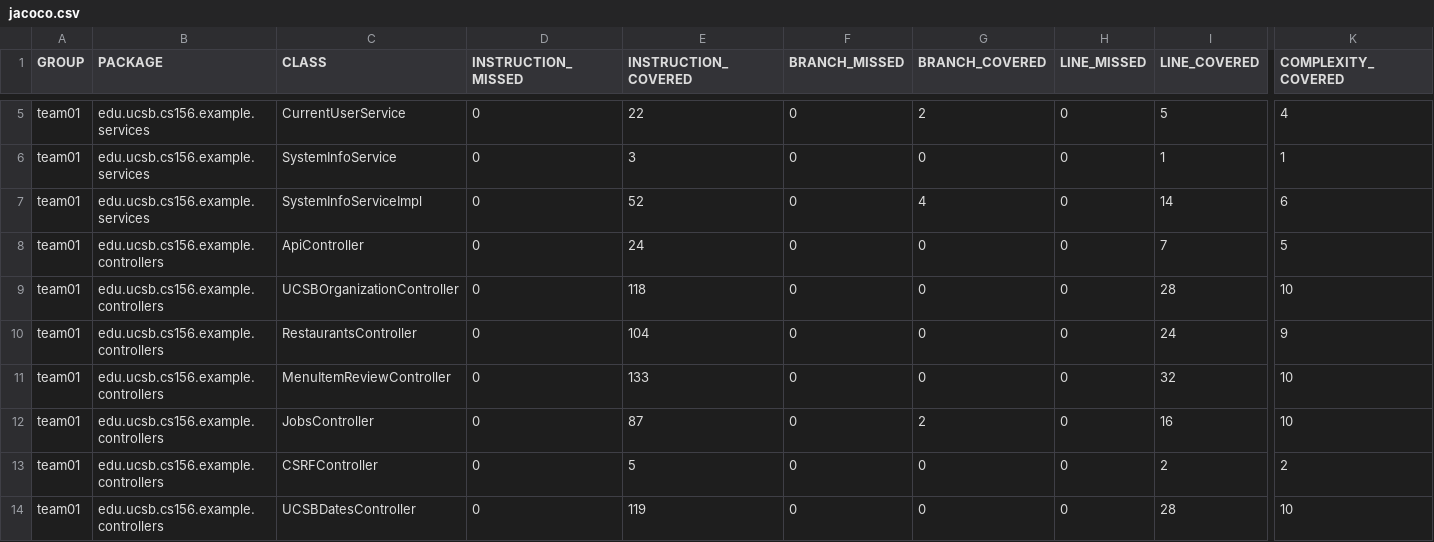
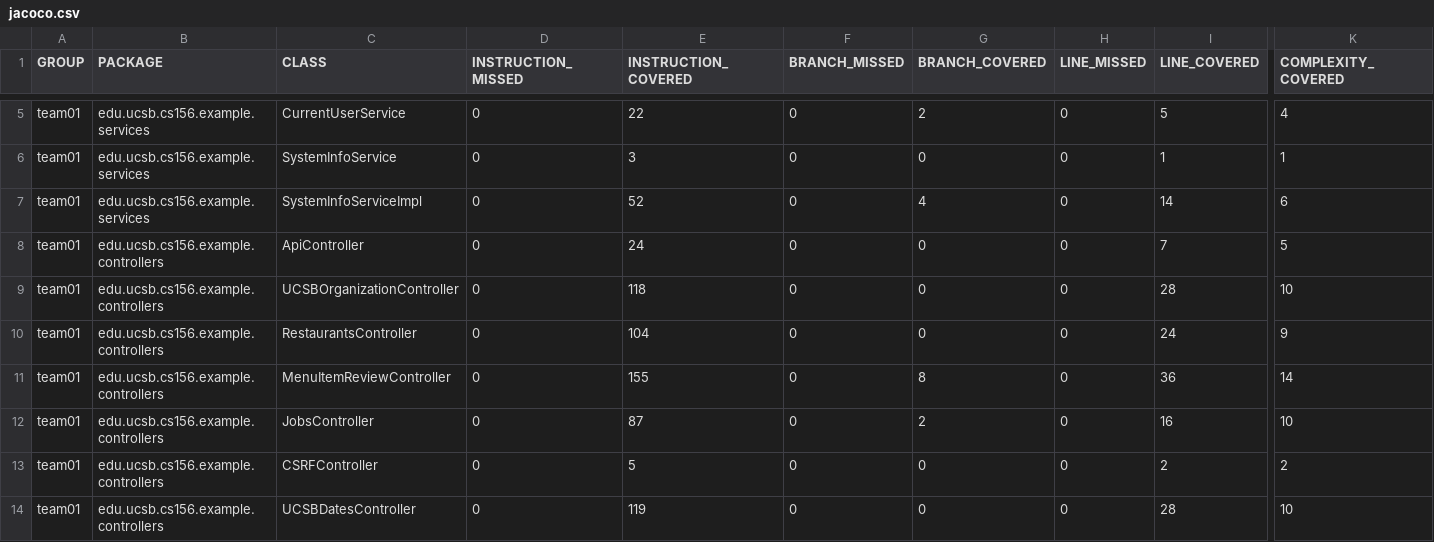
Before and after one commit to ucsb-cs156-f25/team01-f25-02, a CSV file: jacoco/jacoco.csv, drawn as a sheet; only a part is shown, gaps mark what is left out; the diff names each change by its address in the sheet, - before the commit and + after, or states it on an @@ line.

```diff
--- a/jacoco/jacoco.csv
+++ b/jacoco/jacoco.csv
-E11 (INSTRUCTION_COVERED): 133
+E11 (INSTRUCTION_COVERED): 155
-G11 (BRANCH_COVERED): 0
+G11 (BRANCH_COVERED): 8
-I11 (LINE_COVERED): 32
+I11 (LINE_COVERED): 36
-K11 (COMPLEXITY_COVERED): 10
+K11 (COMPLEXITY_COVERED): 14
```
Also changed, not shown: 7 other files.
